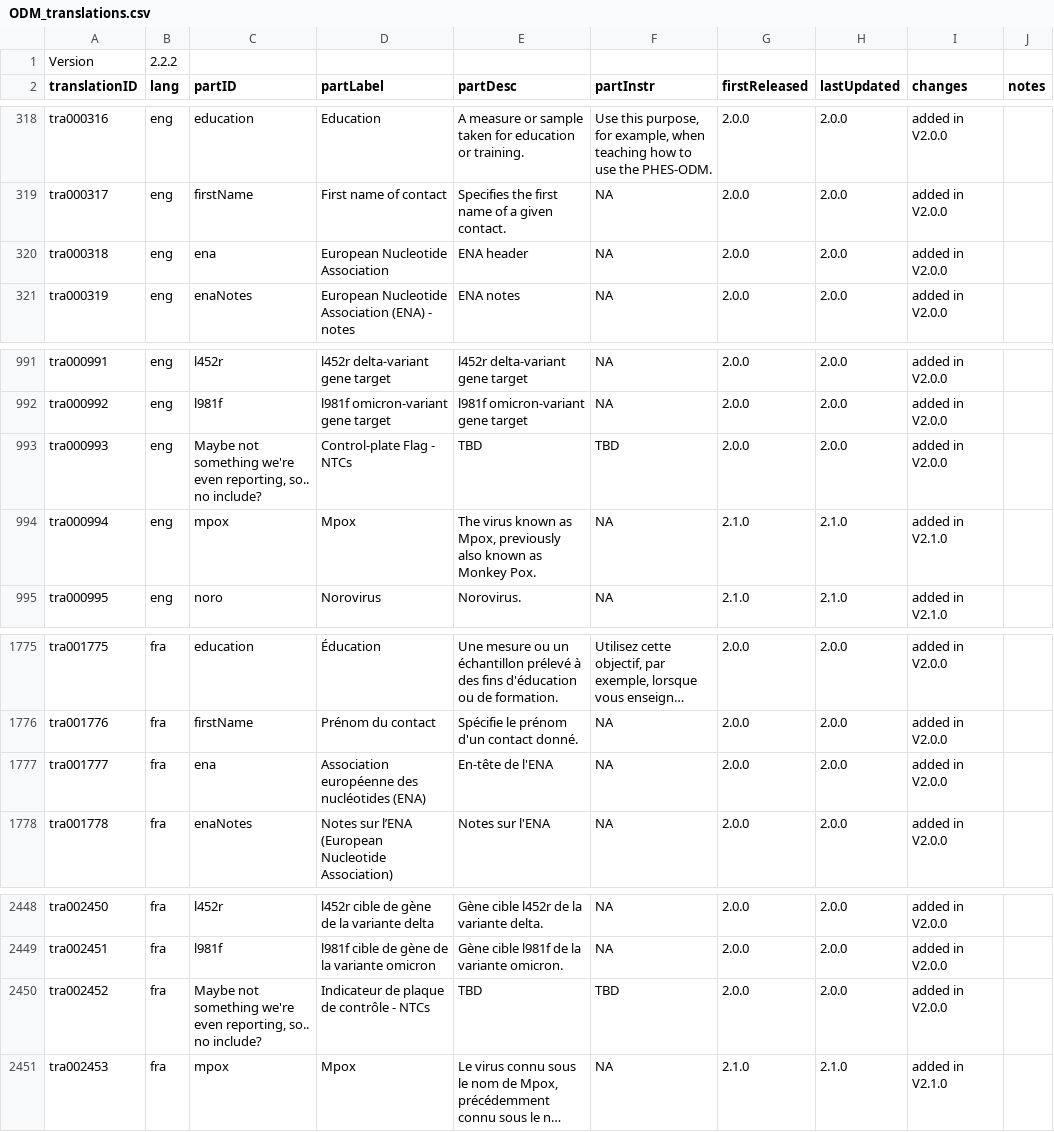
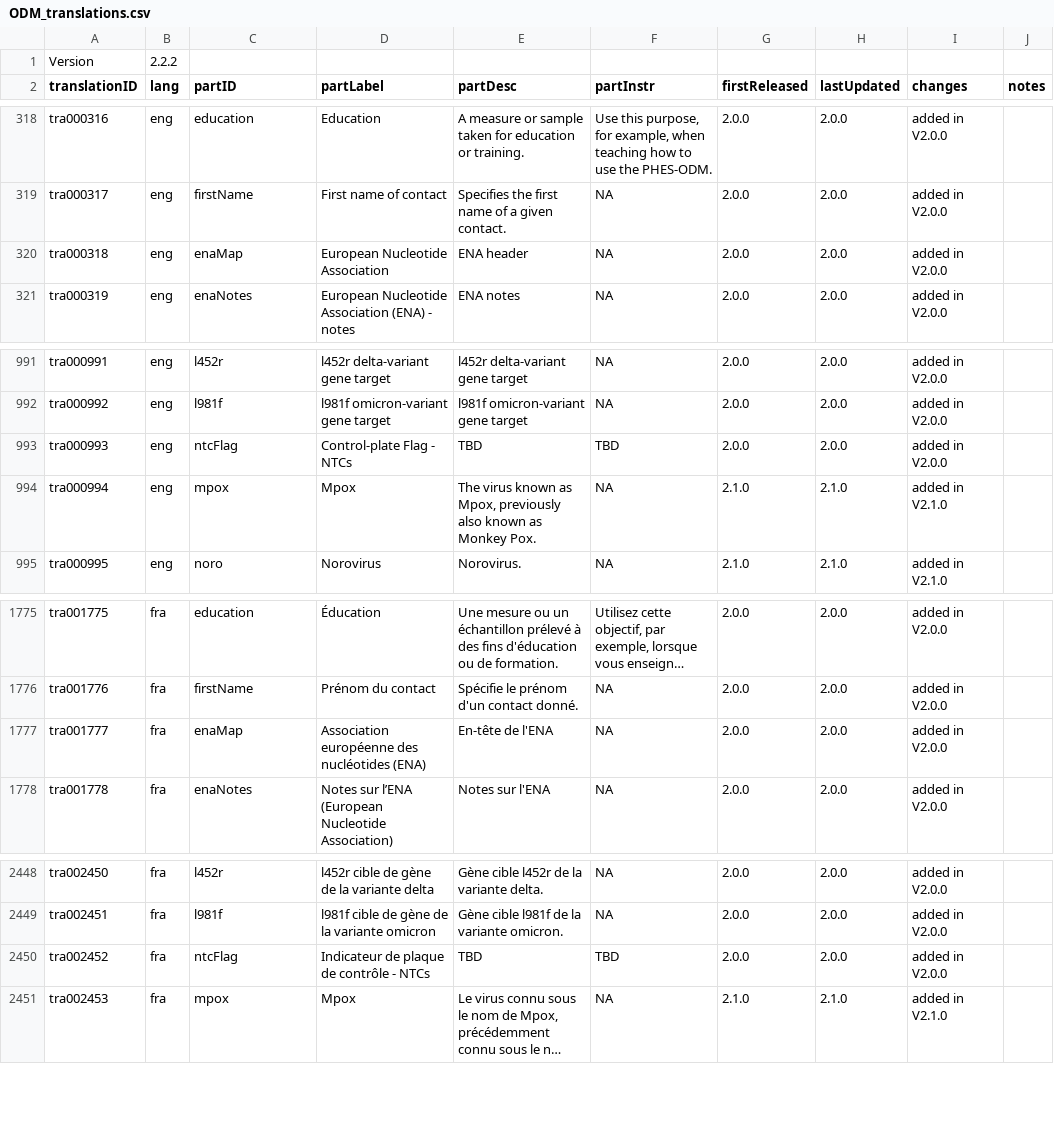
Before and after one commit to Big-Life-Lab/PHES-ODM, a CSV file: dictionary-tables/ODM_translations.csv, drawn as a sheet; only a part is shown, gaps mark what is left out; long unchanged cells end in …; the diff names each change by its address in the sheet, - before the commit and + after, or states it on an @@ line.

```diff
--- a/dictionary-tables/ODM_translations.csv
+++ b/dictionary-tables/ODM_translations.csv
-C320 (partID): ena
+C320 (partID): enaMap
-C993 (partID): Maybe not something we're even reporting, so.. no include?
+C993 (partID): ntcFlag
-C1777 (partID): ena
+C1777 (partID): enaMap
-C2450 (partID): Maybe not something we're even reporting, so.. no include?
+C2450 (partID): ntcFlag
```
Also changed, not shown: dictionary-tables/ODM_parts.csv, dictionary-tables/ODM_parts_2.2.1.csv, 3 other files.
